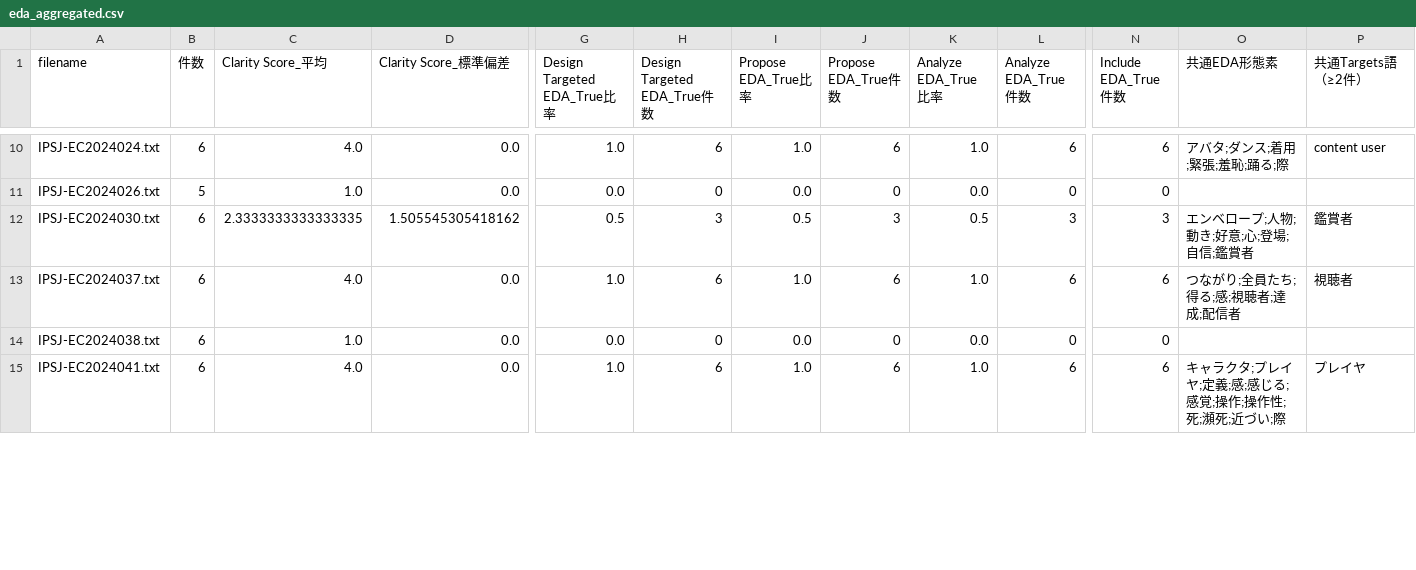
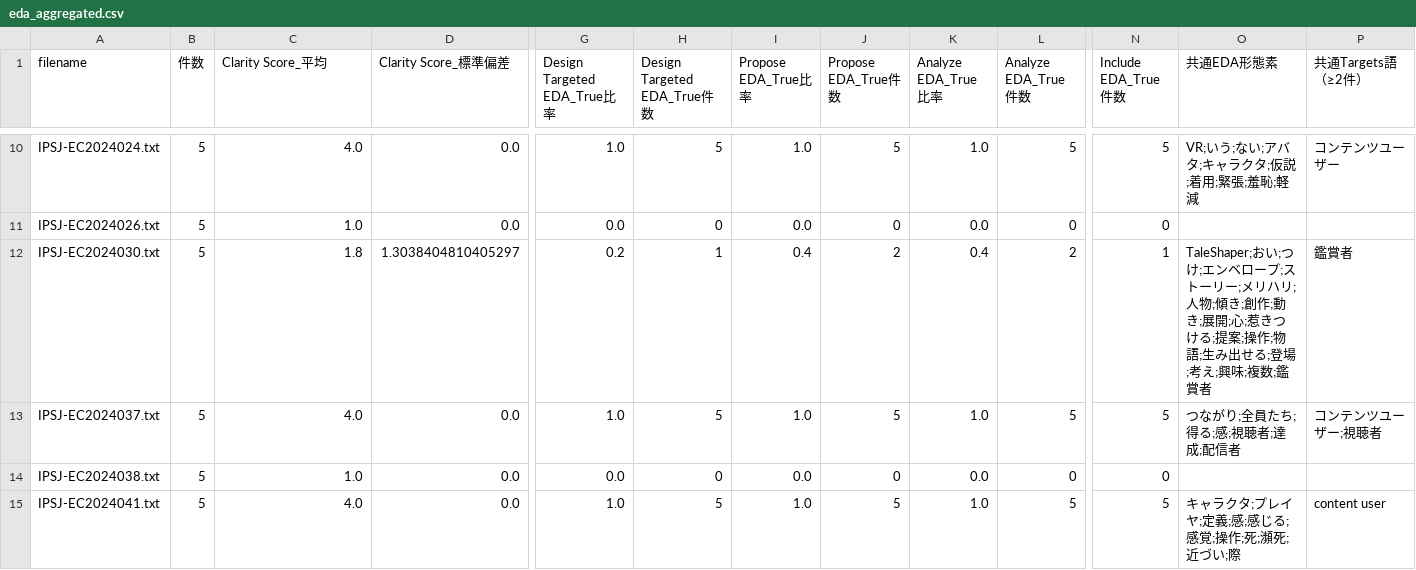
Before and after one commit to Shinh0707/LLMEDAAnalyze, a CSV file: eda_aggregated.csv, drawn as a sheet; only a part is shown, gaps mark what is left out; the diff covers the shown part only; the diff names each change by its address in the sheet, - before the commit and + after, or states it on an @@ line.

```diff
--- a/eda_aggregated.csv
+++ b/eda_aggregated.csv
-B10 (件数): 6
+B10 (件数): 5
-H10 (Design Targeted EDA_True件数): 6
+H10 (Design Targeted EDA_True件数): 5
-J10 (Propose EDA_True件数): 6
+J10 (Propose EDA_True件数): 5
-L10 (Analyze EDA_True件数): 6
+L10 (Analyze EDA_True件数): 5
-N10 (Include EDA_True件数): 6
+N10 (Include EDA_True件数): 5
-O10 (共通EDA形態素): アバタ;ダンス;着用;緊張;羞恥;踊る;際
+O10 (共通EDA形態素): VR;いう;ない;アバタ;キャラクタ;仮説;着用;緊張;羞恥;軽減
-P10 (共通Targets語（≥2件）): content user
+P10 (共通Targets語（≥2件）): コンテンツユーザー
-B12:B15 (件数): 6
+B12:B15 (件数): 5
-C12 (Clarity Score_平均): 2.3333333333333335
+C12 (Clarity Score_平均): 1.8
-D12 (Clarity Score_標準偏差): 1.505545305418162
+D12 (Clarity Score_標準偏差): 1.3038404810405297
-G12 (Design Targeted EDA_True比率): 0.5
+G12 (Design Targeted EDA_True比率): 0.2
-H12 (Design Targeted EDA_True件数): 3
+H12 (Design Targeted EDA_True件数): 1
-I12 (Propose EDA_True比率): 0.5
+I12 (Propose EDA_True比率): 0.4
-J12 (Propose EDA_True件数): 3
+J12 (Propose EDA_True件数): 2
-K12 (Analyze EDA_True比率): 0.5
+K12 (Analyze EDA_True比率): 0.4
-L12 (Analyze EDA_True件数): 3
+L12 (Analyze EDA_True件数): 2
-N12 (Include EDA_True件数): 3
+N12 (Include EDA_True件数): 1
-O12 (共通EDA形態素): エンベロープ;人物;動き;好意;心;登場;自信;鑑賞者
+O12 (共通EDA形態素): TaleShaper;おい;つけ;エンベロープ;ストーリー;メリハリ;人物;傾き;創作;動き;展開;心;惹きつける;提案;操作;物語;生み出せる;登場;考え;興味;複数;鑑賞者
-H13 (Design Targeted EDA_True件数): 6
+H13 (Design Targeted EDA_True件数): 5
-J13 (Propose EDA_True件数): 6
+J13 (Propose EDA_True件数): 5
-L13 (Analyze EDA_True件数): 6
+L13 (Analyze EDA_True件数): 5
-N13 (Include EDA_True件数): 6
+N13 (Include EDA_True件数): 5
-P13 (共通Targets語（≥2件）): 視聴者
+P13 (共通Targets語（≥2件）): コンテンツユーザー;視聴者
-H15 (Design Targeted EDA_True件数): 6
+H15 (Design Targeted EDA_True件数): 5
-J15 (Propose EDA_True件数): 6
+J15 (Propose EDA_True件数): 5
-L15 (Analyze EDA_True件数): 6
+L15 (Analyze EDA_True件数): 5
-N15 (Include EDA_True件数): 6
+N15 (Include EDA_True件数): 5
-O15 (共通EDA形態素): キャラクタ;プレイヤ;定義;感;感じる;感覚;操作;操作性;死;瀕死;近づい;際
+O15 (共通EDA形態素): キャラクタ;プレイヤ;定義;感;感じる;感覚;操作;死;瀕死;近づい;際
-P15 (共通Targets語（≥2件）): プレイヤ
+P15 (共通Targets語（≥2件）): content user
```
Also changed, not shown: 136 edited cells elsewhere in this file, 23 other files.
